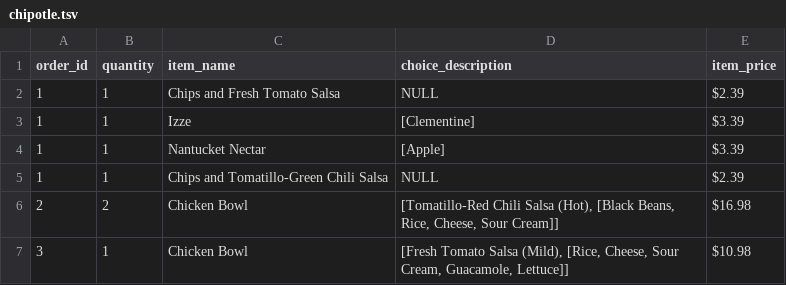
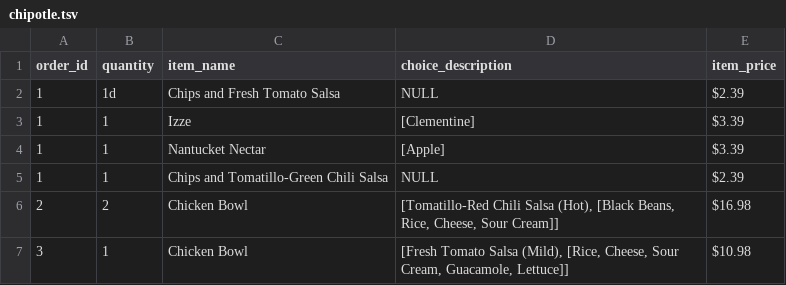
Before and after one commit to tnakagaw22/pandas_exercise, a TSV file: 2_sorting_filtering_chipotle/chipotle.tsv, drawn as a sheet; only a part is shown.

Commit message:
test partial commit

```diff
--- a/2_sorting_filtering_chipotle/chipotle.tsv
+++ b/2_sorting_filtering_chipotle/chipotle.tsv
@@ -1,3 +1,3 @@
 order_id	quantity	item_name	choice_description	item_price
-1	1	Chips and Fresh Tomato Salsa	NULL	$2.39
+1	1d	Chips and Fresh Tomato Salsa	NULL	$2.39
 1	1	Izze	[Clementine]	$3.39
```
